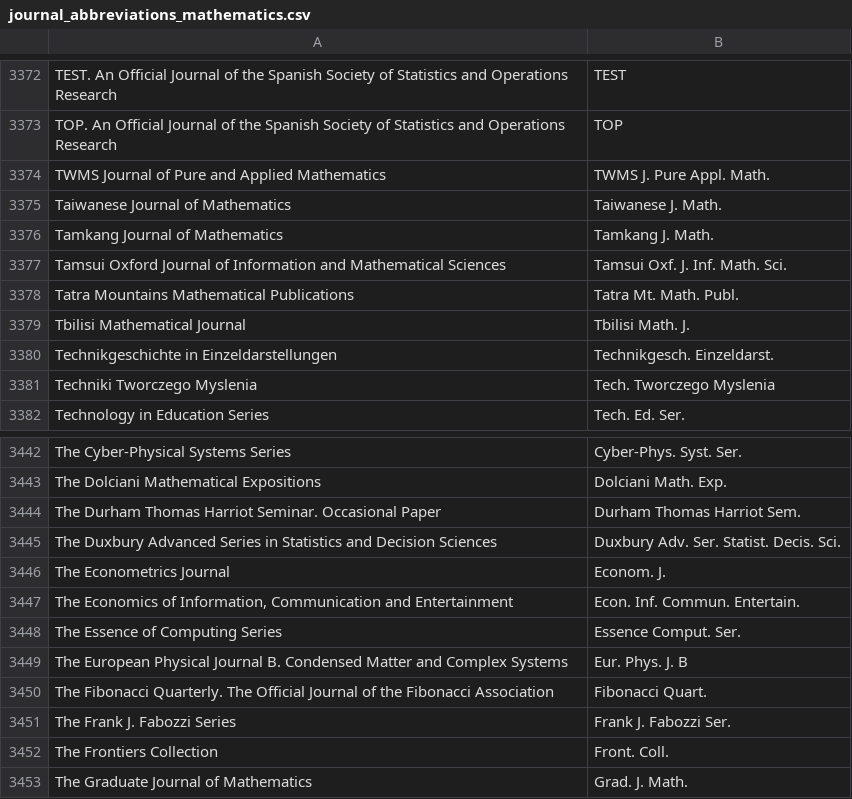
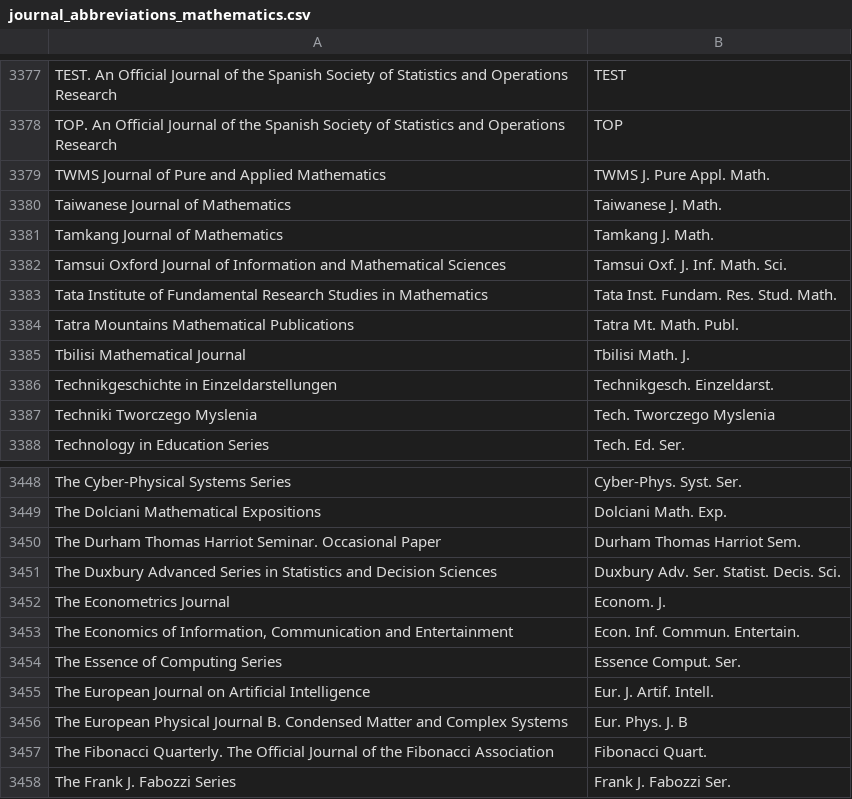
Before and after one commit to JabRef/abbrv.jabref.org, a CSV file: journals/journal_abbreviations_mathematics.csv, drawn as a sheet; only a part is shown, gaps mark what is left out; the shorter side is filled out with more unchanged rows; the diff covers the shown part only.

```diff
--- a/journals/journal_abbreviations_mathematics.csv
+++ b/journals/journal_abbreviations_mathematics.csv
@@ -3377,2 +3382,3 @@
 "Tamsui Oxford Journal of Information and Mathematical Sciences","Tamsui Oxf. J. Inf. Math. Sci."
+"Tata Institute of Fundamental Research Studies in Mathematics","Tata Inst. Fundam. Res. Stud. Math."
 "Tatra Mountains Mathematical Publications","Tatra Mt. Math. Publ."
@@ -3448,2 +3454,3 @@
 "The Essence of Computing Series","Essence Comput. Ser."
+"The European Journal on Artificial Intelligence","Eur. J. Artif. Intell."
 "The European Physical Journal B. Condensed Matter and Complex Systems","Eur. Phys. J. B"
```
Also changed, not shown: 5 added rows elsewhere in this file.
